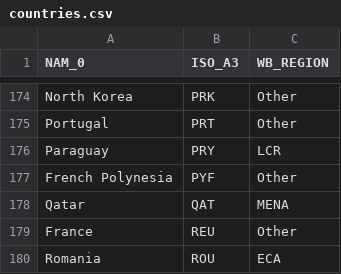
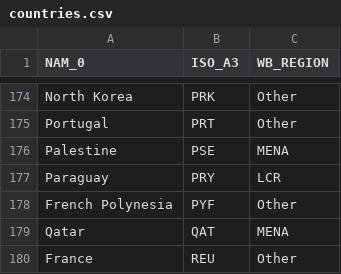
Before and after one commit to GFDRR/CCDR-tools, a CSV file: tools/code/countries.csv, drawn as a sheet; only a part is shown, gaps mark what is left out; the shorter side is filled out with more unchanged rows; the diff names each change by its address in the sheet, - before the commit and + after, or states it on an @@ line.

Commit message:
Fixing bug with multiparts ADM units
Added to countries: Palestine,PSE,MENA
Moldova ADM1 caused error in rasterstats library's zonal_stats() function when processing nested multipart geometries (parts of one administrative unit contained within another unit's boundary). Solution Implemented:
Smart Detection (lines 272-301):
Added has_nested_multiparts() function
Detects only problematic cases where multipart geometry parts are nested within other administrative units
Ignores simple multiparts like islands that don't overlap with other units
Conditional Explosion (lines 303-315):
Only explodes multiparts when nested parts are detected
Provides informative messages about what's happening
Leaves simple island multiparts intact (no unnecessary processing)
Aggregation (lines 378-392):
After zonal statistics are computed on exploded features
Aggregates results back to original administrative units
Uses dissolve() to merge geometries back to their original multipart form
Sums numeric statistics, preserves administrative codes and names

```diff
--- a/tools/code/countries.csv
+++ b/tools/code/countries.csv
+row 176: Palestine | PSE | MENA
```
Also changed, not shown: 1 other file.
